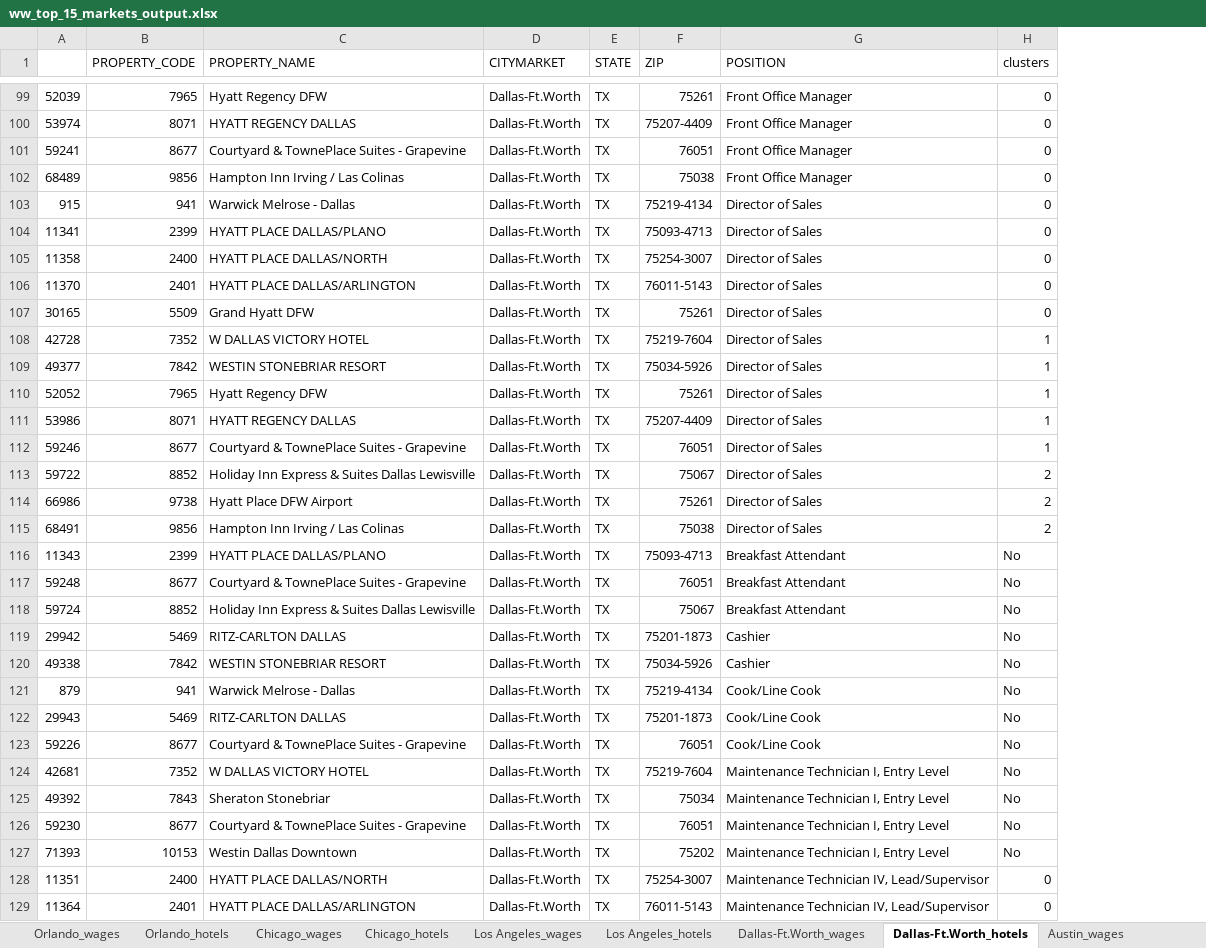
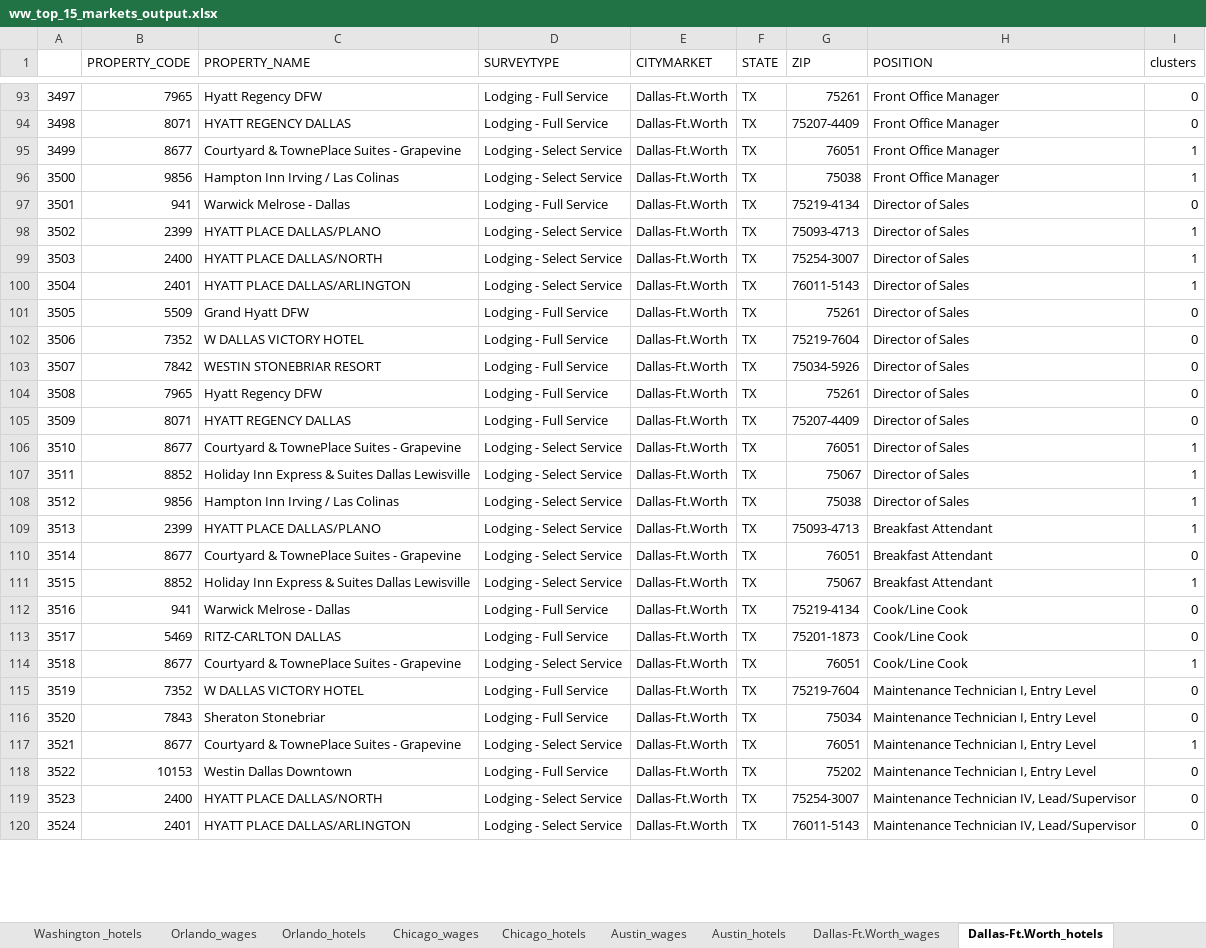
Before and after one commit to studentofdata/wagewatch, an Excel workbook: src/data/ww_top_15_markets_output.xlsx, sheet Dallas-Ft.Worth_hotels, drawn as a sheet; only a part is shown, gaps mark what is left out; values as stored, in another font and other column widths than the file's, no cell formats; removed rows and columns are numbered as before the commit, all else as after; the diff covers the shown part only; the diff names each change by its address in the sheet, - before the commit and + after, or states it on an @@ line.

```diff
--- a/src/data/ww_top_15_markets_output.xlsx (sheet Dallas-Ft.Worth_hotels)
+++ b/src/data/ww_top_15_markets_output.xlsx (sheet Dallas-Ft.Worth_hotels)
@@ sheet tab order changed: Washington _hotels | Orlando_wages | Orlando_hotels | Chicago_wages | Chicago_hotels | Austin_wages | Austin_hotels | Dallas-Ft.Worth_wages | Dallas-Ft.Worth_hotels @@
-column A, rows 99-113: 52039 | 53974 | 59241 | 68489 | 915 | 11341 | 11358 | 11370 | 30165 | 42728 | 49377 | 52052 | 53986 | 59246 | 59722; rows 115-118: 68491 | 11343 | 59248 | 59724; rows 121-129: 879 | 29943 | 59226 | 42681 | 49392 | 59230 | 71393 | 11351 | 11364
+column A, rows 93-120: 3497 | 3498 | 3499 | 3500 | 3501 | 3502 | 3503 | 3504 | 3505 | 3506 | 3507 | 3508 | 3509 | 3510 | 3511 | 3512 | 3513 | 3514 | 3515 | 3516 | 3517 | 3518 | 3519 | 3520 | 3521 | 3522 | 3523 | 3524
+column D (SURVEYTYPE), rows 93-120: Lodging - Full Service | Lodging - Full Service | Lodging - Select Service | Lodging - Select Service | Lodging - Full Service | Lodging - Select Service | Lodging - Select Service | Lodging - Select Service | Lodging - Full Service | Lodging - Full Service | Lodging - Full Service | Lodging - Full Service | Lodging - Full Service | Lodging - Select Service | Lodging - Select Service | Lodging - Select Service | Lodging - Select Service | Lodging - Select Service | Lodging - Select Service | Lodging - Full Service | Lodging - Full Service | Lodging - Select Service | Lodging - Full Service | Lodging - Full Service | Lodging - Select Service | Lodging - Full Service | Lodging - Select Service | Lodging - Select Service
-I95:I96 (clusters): 0
+I95:I96 (clusters): 1
-I98:I100 (clusters): 0
+I98:I100 (clusters): 1
-I102:I105 (clusters): 1
+I102:I105 (clusters): 0
-I107 (clusters): 2
+I107 (clusters): 1
-row 114: 66986 | 9738 | Hyatt Place DFW Airport | Dallas-Ft.Worth | TX | 75261 | Director of Sales | 2
-I108 (clusters): 2
+I108 (clusters): 1
-I109 (clusters): No
+I109 (clusters): 1
-I110 (clusters): No
+I110 (clusters): 0
-I111 (clusters): No
+I111 (clusters): 1
-row 119: 29942 | 5469 | RITZ-CARLTON DALLAS | Dallas-Ft.Worth | TX | 75201-1873 | Cashier | No
-row 120: 49338 | 7842 | WESTIN STONEBRIAR RESORT | Dallas-Ft.Worth | TX | 75034-5926 | Cashier | No
-I112:I113 (clusters): No
+I112:I113 (clusters): 0
-I114 (clusters): No
+I114 (clusters): 1
-I115:I116 (clusters): No
+I115:I116 (clusters): 0
-I117 (clusters): No
+I117 (clusters): 1
-I118 (clusters): No
+I118 (clusters): 0
```
Also changed, not shown: 3 added rows, 111 removed rows, 7 moved rows and 307 edited cells elsewhere in this sheet, sheet San Diego_wages, sheet Orlando_wages, sheet Washington _wages, sheet Austin_wages, sheet Chicago_wages, sheet New Orleans_wages, 21 more sheets, other sheet tabs, cell formats, 28 other files.
